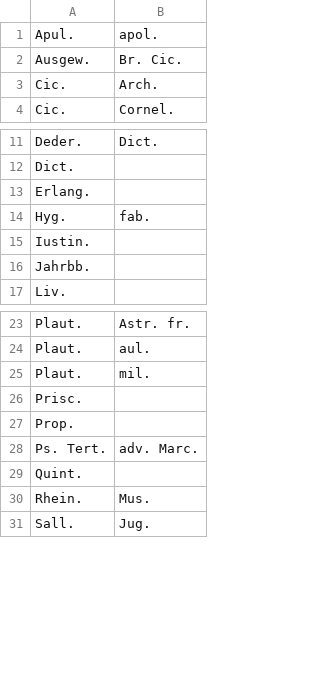
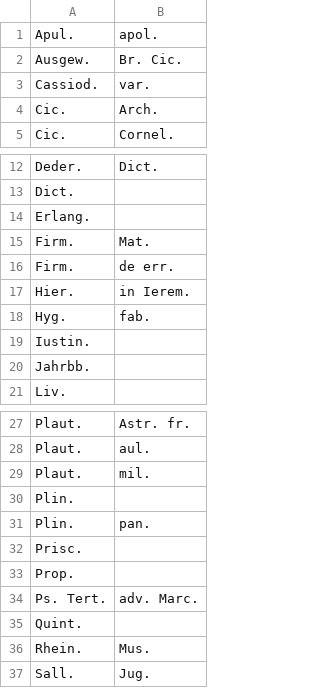
Before and after one commit to PonteIneptique/Georges, a CSV file: output/CSVs/author-with-title-primary-source-sample.csv, drawn as a sheet; only a part is shown, gaps mark what is left out.

```diff
--- a/output/CSVs/author-with-title-primary-source-sample.csv
+++ b/output/CSVs/author-with-title-primary-source-sample.csv
@@ -2,2 +2,3 @@ Apul.	apol.
 Ausgew.	Br. Cic.
+Cassiod.	var.
 Cic.	Arch.
@@ -13,2 +14,5 @@ Dict.
 Erlang.
+Firm.	Mat.
+Firm.	de err.
+Hier.	in Ierem.
 Hyg.	fab.
@@ -25,2 +29,4 @@ Plaut.	aul.
 Plaut.	mil.
+Plin.
+Plin.	pan.
 Prisc.
```
Also changed, not shown: 4 other files.
